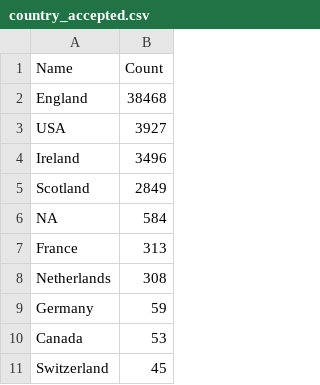
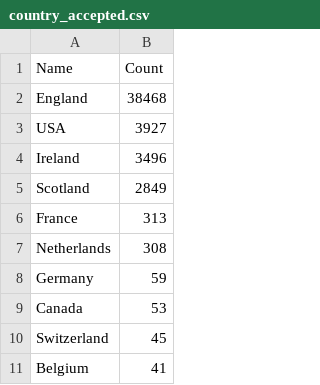
Before and after one commit to COMHIS/estc, a CSV file: inst/examples/output.tables/country_accepted.csv, drawn as a sheet; only a part is shown; the shorter side is filled out with more unchanged rows; the diff names each change by its address in the sheet, - before the commit and + after, or states it on an @@ line.

```diff
--- a/inst/examples/output.tables/country_accepted.csv
+++ b/inst/examples/output.tables/country_accepted.csv
-row 6: NA | 584
```
Also changed, not shown: inst/examples/output.tables/publication_place_accepted.csv, inst/examples/output.tables/publication_year_failed.csv, 40 other files.
